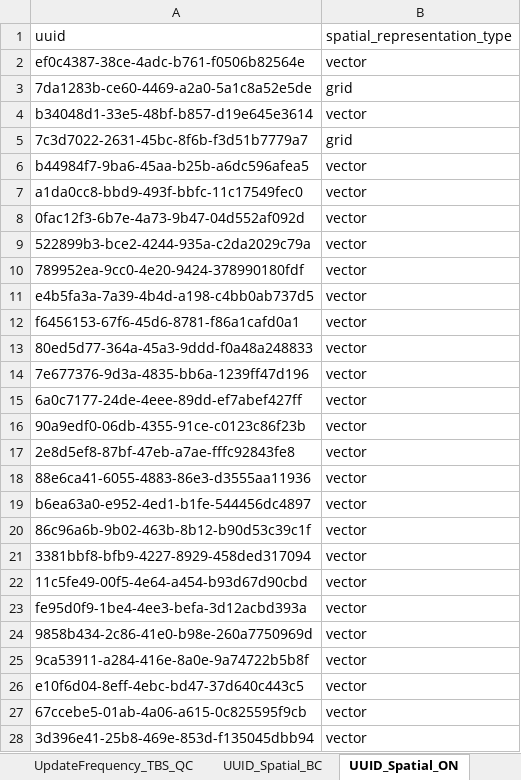
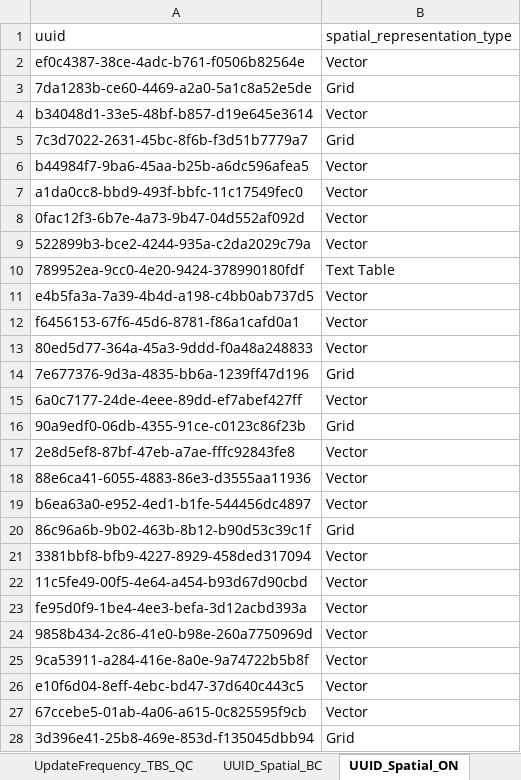
Before and after one commit to federal-geospatial-platform/fgp-metadata-proxy, an Excel workbook: FME_files/LOOKUP_TABLES/P-T_ETL_LOOKUP_TABLES.xlsx, sheet UUID_Spatial_ON, drawn as a sheet; only a part is shown; values as stored, in another font and other column widths than the file's, no borders; the diff covers the shown part only; the diff names each change by its address in the sheet, - before the commit and + after, or states it on an @@ line.

Commit message:
Update P-T_ETL_LOOKUP_TABLES.xlsx
New ON_SPATIAL_TYPE values

```diff
--- a/FME_files/LOOKUP_TABLES/P-T_ETL_LOOKUP_TABLES.xlsx (sheet UUID_Spatial_ON)
+++ b/FME_files/LOOKUP_TABLES/P-T_ETL_LOOKUP_TABLES.xlsx (sheet UUID_Spatial_ON)
-B2 (spatial_representation_type): vector
+B2 (spatial_representation_type): Vector
-B3 (spatial_representation_type): grid
+B3 (spatial_representation_type): Grid
-B4 (spatial_representation_type): vector
+B4 (spatial_representation_type): Vector
-B5 (spatial_representation_type): grid
+B5 (spatial_representation_type): Grid
-B6:B9 (spatial_representation_type): vector
+B6:B9 (spatial_representation_type): Vector
-B10 (spatial_representation_type): vector
+B10 (spatial_representation_type): Text Table
-B11:B13 (spatial_representation_type): vector
+B11:B13 (spatial_representation_type): Vector
-B14 (spatial_representation_type): vector
+B14 (spatial_representation_type): Grid
-B15 (spatial_representation_type): vector
+B15 (spatial_representation_type): Vector
-B16 (spatial_representation_type): vector
+B16 (spatial_representation_type): Grid
-B17:B19 (spatial_representation_type): vector
+B17:B19 (spatial_representation_type): Vector
-B20 (spatial_representation_type): vector
+B20 (spatial_representation_type): Grid
-B21:B27 (spatial_representation_type): vector
+B21:B27 (spatial_representation_type): Vector
-B28 (spatial_representation_type): vector
+B28 (spatial_representation_type): Grid
```
Also changed, not shown: 3 added rows and 52 edited cells elsewhere in this sheet.
